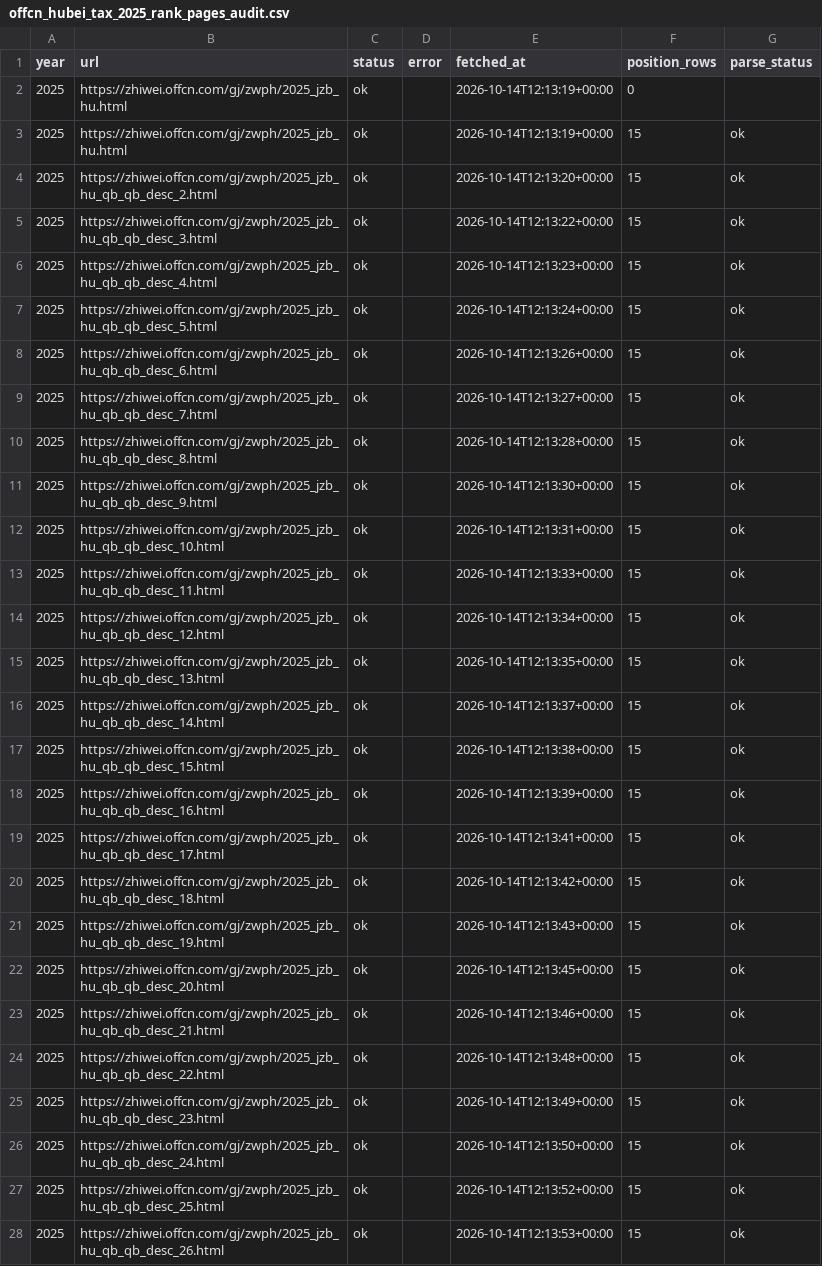
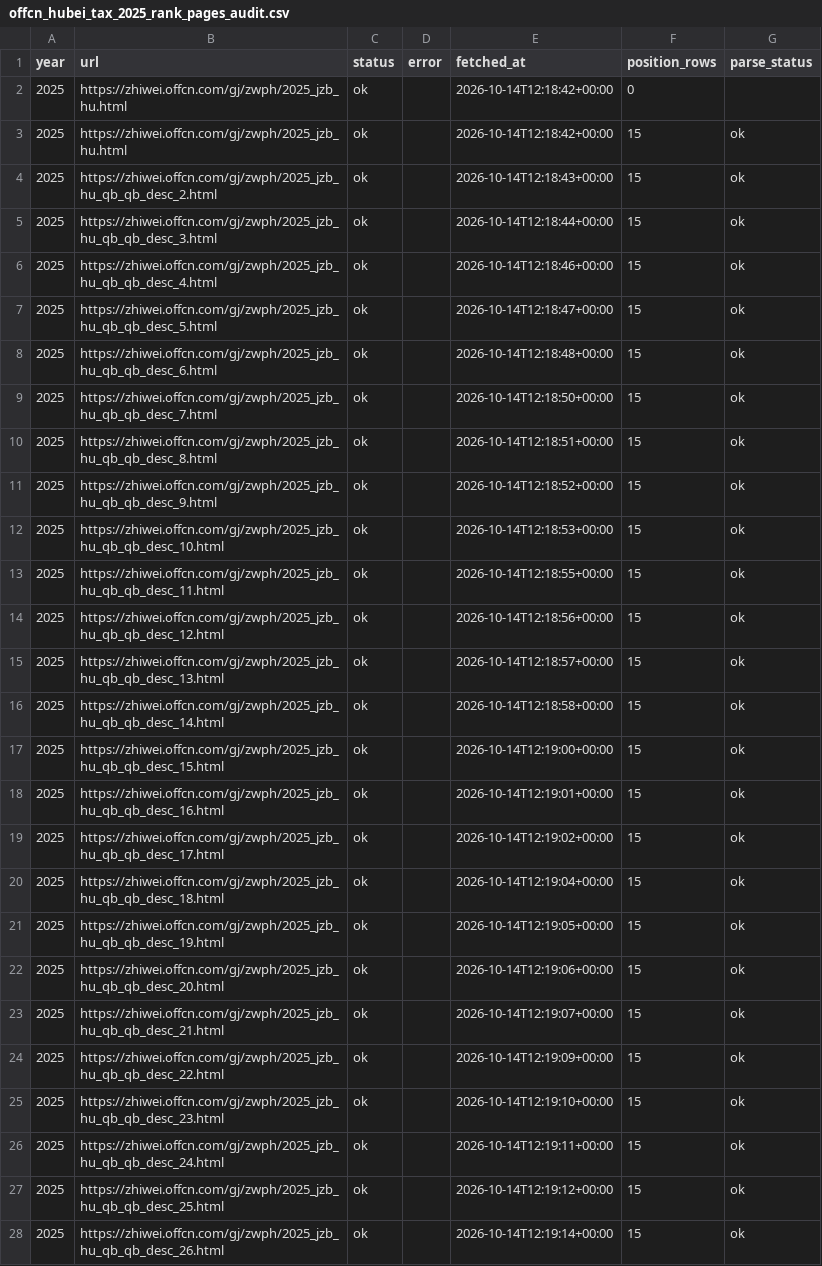
Before and after one commit to stubborn0512/guokao-fenxi, a CSV file: data/offcn_hubei_tax_probe/offcn_hubei_tax_2025_rank_pages_audit.csv, drawn as a sheet; only a part is shown; the diff covers the shown part only.

```diff
--- a/data/offcn_hubei_tax_probe/offcn_hubei_tax_2025_rank_pages_audit.csv
+++ b/data/offcn_hubei_tax_probe/offcn_hubei_tax_2025_rank_pages_audit.csv
@@ -1,28 +1,28 @@
 year,url,status,error,fetched_at,position_rows,parse_status
-2025,https://zhiwei.offcn.com/gj/zwph/2025_jzb_hu.html,ok,,2026-10-14T12:13:19+00:00,0,
-2025,https://zhiwei.offcn.com/gj/zwph/2025_jzb_hu.html,ok,,2026-10-14T12:13:19+00:00,15,ok
-2025,https://zhiwei.offcn.com/gj/zwph/2025_jzb_hu_qb_qb_desc_2.html,ok,,2026-10-14T12:13:20+00:00,15,ok
-2025,https://zhiwei.offcn.com/gj/zwph/2025_jzb_hu_qb_qb_desc_3.html,ok,,2026-10-14T12:13:22+00:00,15,ok
-2025,https://zhiwei.offcn.com/gj/zwph/2025_jzb_hu_qb_qb_desc_4.html,ok,,2026-10-14T12:13:23+00:00,15,ok
-2025,https://zhiwei.offcn.com/gj/zwph/2025_jzb_hu_qb_qb_desc_5.html,ok,,2026-10-14T12:13:24+00:00,15,ok
-2025,https://zhiwei.offcn.com/gj/zwph/2025_jzb_hu_qb_qb_desc_6.html,ok,,2026-10-14T12:13:26+00:00,15,ok
-2025,https://zhiwei.offcn.com/gj/zwph/2025_jzb_hu_qb_qb_desc_7.html,ok,,2026-10-14T12:13:27+00:00,15,ok
-2025,https://zhiwei.offcn.com/gj/zwph/2025_jzb_hu_qb_qb_desc_8.html,ok,,2026-10-14T12:13:28+00:00,15,ok
-2025,https://zhiwei.offcn.com/gj/zwph/2025_jzb_hu_qb_qb_desc_9.html,ok,,2026-10-14T12:13:30+00:00,15,ok
-2025,https://zhiwei.offcn.com/gj/zwph/2025_jzb_hu_qb_qb_desc_10.html,ok,,2026-10-14T12:13:31+00:00,15,ok
-2025,https://zhiwei.offcn.com/gj/zwph/2025_jzb_hu_qb_qb_desc_11.html,ok,,2026-10-14T12:13:33+00:00,15,ok
-2025,https://zhiwei.offcn.com/gj/zwph/2025_jzb_hu_qb_qb_desc_12.html,ok,,2026-10-14T12:13:34+00:00,15,ok
-2025,https://zhiwei.offcn.com/gj/zwph/2025_jzb_hu_qb_qb_desc_13.html,ok,,2026-10-14T12:13:35+00:00,15,ok
-2025,https://zhiwei.offcn.com/gj/zwph/2025_jzb_hu_qb_qb_desc_14.html,ok,,2026-10-14T12:13:37+00:00,15,ok
-2025,https://zhiwei.offcn.com/gj/zwph/2025_jzb_hu_qb_qb_desc_15.html,ok,,2026-10-14T12:13:38+00:00,15,ok
-2025,https://zhiwei.offcn.com/gj/zwph/2025_jzb_hu_qb_qb_desc_16.html,ok,,2026-10-14T12:13:39+00:00,15,ok
-2025,https://zhiwei.offcn.com/gj/zwph/2025_jzb_hu_qb_qb_desc_17.html,ok,,2026-10-14T12:13:41+00:00,15,ok
-2025,https://zhiwei.offcn.com/gj/zwph/2025_jzb_hu_qb_qb_desc_18.html,ok,,2026-10-14T12:13:42+00:00,15,ok
-2025,https://zhiwei.offcn.com/gj/zwph/2025_jzb_hu_qb_qb_desc_19.html,ok,,2026-10-14T12:13:43+00:00,15,ok
-2025,https://zhiwei.offcn.com/gj/zwph/2025_jzb_hu_qb_qb_desc_20.html,ok,,2026-10-14T12:13:45+00:00,15,ok
-2025,https://zhiwei.offcn.com/gj/zwph/2025_jzb_hu_qb_qb_desc_21.html,ok,,2026-10-14T12:13:46+00:00,15,ok
-2025,https://zhiwei.offcn.com/gj/zwph/2025_jzb_hu_qb_qb_desc_22.html,ok,,2026-10-14T12:13:48+00:00,15,ok
-2025,https://zhiwei.offcn.com/gj/zwph/2025_jzb_hu_qb_qb_desc_23.html,ok,,2026-10-14T12:13:49+00:00,15,ok
-2025,https://zhiwei.offcn.com/gj/zwph/2025_jzb_hu_qb_qb_desc_24.html,ok,,2026-10-14T12:13:50+00:00,15,ok
-2025,https://zhiwei.offcn.com/gj/zwph/2025_jzb_hu_qb_qb_desc_25.html,ok,,2026-10-14T12:13:52+00:00,15,ok
-2025,https://zhiwei.offcn.com/gj/zwph/2025_jzb_hu_qb_qb_desc_26.html,ok,,2026-10-14T12:13:53+00:00,15,ok
+2025,https://zhiwei.offcn.com/gj/zwph/2025_jzb_hu.html,ok,,2026-10-14T12:18:42+00:00,0,
+2025,https://zhiwei.offcn.com/gj/zwph/2025_jzb_hu.html,ok,,2026-10-14T12:18:42+00:00,15,ok
+2025,https://zhiwei.offcn.com/gj/zwph/2025_jzb_hu_qb_qb_desc_2.html,ok,,2026-10-14T12:18:43+00:00,15,ok
+2025,https://zhiwei.offcn.com/gj/zwph/2025_jzb_hu_qb_qb_desc_3.html,ok,,2026-10-14T12:18:44+00:00,15,ok
+2025,https://zhiwei.offcn.com/gj/zwph/2025_jzb_hu_qb_qb_desc_4.html,ok,,2026-10-14T12:18:46+00:00,15,ok
+2025,https://zhiwei.offcn.com/gj/zwph/2025_jzb_hu_qb_qb_desc_5.html,ok,,2026-10-14T12:18:47+00:00,15,ok
+2025,https://zhiwei.offcn.com/gj/zwph/2025_jzb_hu_qb_qb_desc_6.html,ok,,2026-10-14T12:18:48+00:00,15,ok
+2025,https://zhiwei.offcn.com/gj/zwph/2025_jzb_hu_qb_qb_desc_7.html,ok,,2026-10-14T12:18:50+00:00,15,ok
+2025,https://zhiwei.offcn.com/gj/zwph/2025_jzb_hu_qb_qb_desc_8.html,ok,,2026-10-14T12:18:51+00:00,15,ok
+2025,https://zhiwei.offcn.com/gj/zwph/2025_jzb_hu_qb_qb_desc_9.html,ok,,2026-10-14T12:18:52+00:00,15,ok
+2025,https://zhiwei.offcn.com/gj/zwph/2025_jzb_hu_qb_qb_desc_10.html,ok,,2026-10-14T12:18:53+00:00,15,ok
+2025,https://zhiwei.offcn.com/gj/zwph/2025_jzb_hu_qb_qb_desc_11.html,ok,,2026-10-14T12:18:55+00:00,15,ok
+2025,https://zhiwei.offcn.com/gj/zwph/2025_jzb_hu_qb_qb_desc_12.html,ok,,2026-10-14T12:18:56+00:00,15,ok
+2025,https://zhiwei.offcn.com/gj/zwph/2025_jzb_hu_qb_qb_desc_13.html,ok,,2026-10-14T12:18:57+00:00,15,ok
+2025,https://zhiwei.offcn.com/gj/zwph/2025_jzb_hu_qb_qb_desc_14.html,ok,,2026-10-14T12:18:58+00:00,15,ok
+2025,https://zhiwei.offcn.com/gj/zwph/2025_jzb_hu_qb_qb_desc_15.html,ok,,2026-10-14T12:19:00+00:00,15,ok
+2025,https://zhiwei.offcn.com/gj/zwph/2025_jzb_hu_qb_qb_desc_16.html,ok,,2026-10-14T12:19:01+00:00,15,ok
+2025,https://zhiwei.offcn.com/gj/zwph/2025_jzb_hu_qb_qb_desc_17.html,ok,,2026-10-14T12:19:02+00:00,15,ok
+2025,https://zhiwei.offcn.com/gj/zwph/2025_jzb_hu_qb_qb_desc_18.html,ok,,2026-10-14T12:19:04+00:00,15,ok
+2025,https://zhiwei.offcn.com/gj/zwph/2025_jzb_hu_qb_qb_desc_19.html,ok,,2026-10-14T12:19:05+00:00,15,ok
+2025,https://zhiwei.offcn.com/gj/zwph/2025_jzb_hu_qb_qb_desc_20.html,ok,,2026-10-14T12:19:06+00:00,15,ok
+2025,https://zhiwei.offcn.com/gj/zwph/2025_jzb_hu_qb_qb_desc_21.html,ok,,2026-10-14T12:19:07+00:00,15,ok
+2025,https://zhiwei.offcn.com/gj/zwph/2025_jzb_hu_qb_qb_desc_22.html,ok,,2026-10-14T12:19:09+00:00,15,ok
+2025,https://zhiwei.offcn.com/gj/zwph/2025_jzb_hu_qb_qb_desc_23.html,ok,,2026-10-14T12:19:10+00:00,15,ok
+2025,https://zhiwei.offcn.com/gj/zwph/2025_jzb_hu_qb_qb_desc_24.html,ok,,2026-10-14T12:19:11+00:00,15,ok
+2025,https://zhiwei.offcn.com/gj/zwph/2025_jzb_hu_qb_qb_desc_25.html,ok,,2026-10-14T12:19:12+00:00,15,ok
+2025,https://zhiwei.offcn.com/gj/zwph/2025_jzb_hu_qb_qb_desc_26.html,ok,,2026-10-14T12:19:14+00:00,15,ok
```
Also changed, not shown: 31 edited cells elsewhere in this file, data/offcn_hubei_tax_probe/offcn_hubei_tax_2025_rank_match_audit.csv, data/offcn_hubei_tax_probe/offcn_hubei_tax_2025_rank_positions.csv, 5 other files.
